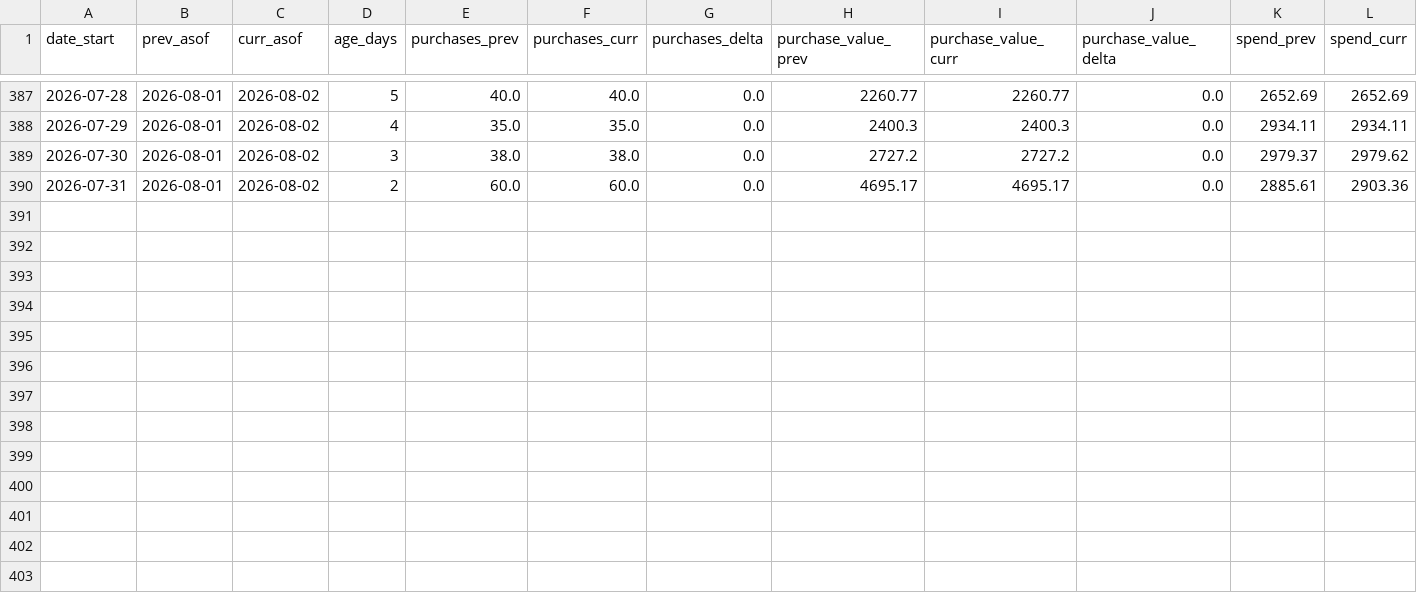
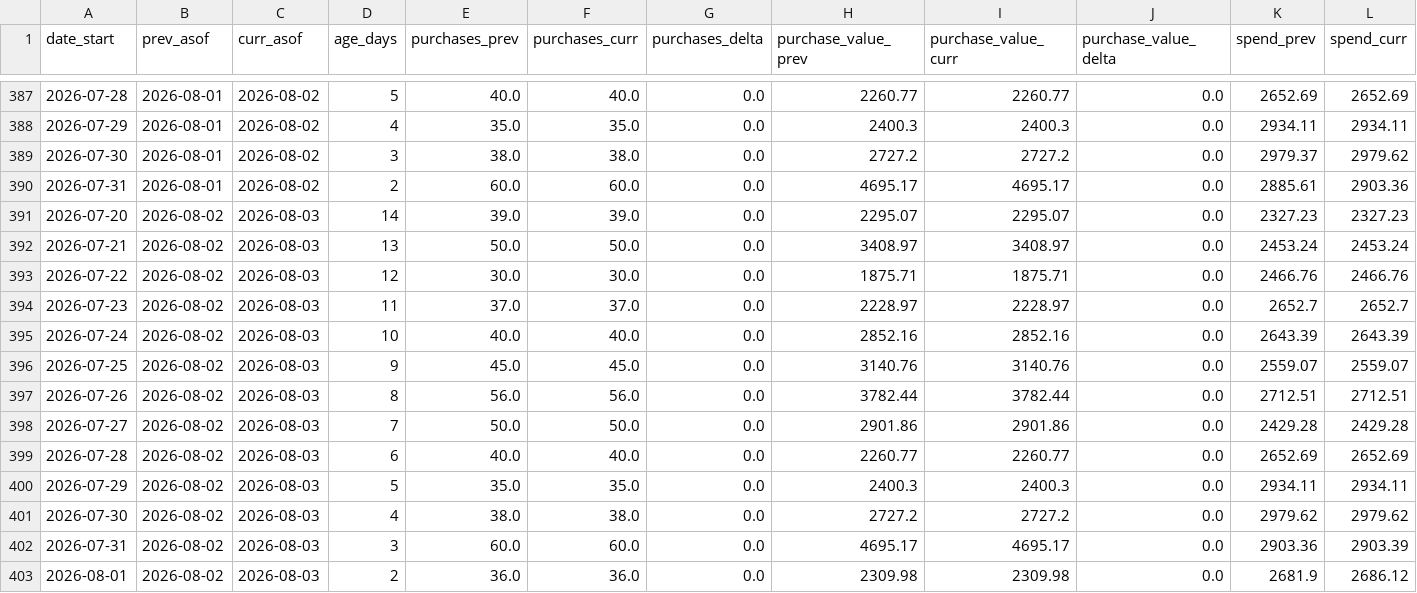
Before and after one commit to gideonscha/notmyfault, a CSV file: data/meta/backfill_observations/deltas.csv, drawn as a sheet; only a part is shown, gaps mark what is left out; rows hold the shown columns only; the diff names each change by its address in the sheet, - before the commit and + after, or states it on an @@ line.

```diff
--- a/data/meta/backfill_observations/deltas.csv
+++ b/data/meta/backfill_observations/deltas.csv
+row 391: 2026-07-20 | 2026-08-02 | 2026-08-03 | 14 | 39.0 | 39.0 | 0.0 | 2295.07 | 2295.07 | 0.0 | 2327.23 | 2327.23
+row 392: 2026-07-21 | 2026-08-02 | 2026-08-03 | 13 | 50.0 | 50.0 | 0.0 | 3408.97 | 3408.97 | 0.0 | 2453.24 | 2453.24
+row 393: 2026-07-22 | 2026-08-02 | 2026-08-03 | 12 | 30.0 | 30.0 | 0.0 | 1875.71 | 1875.71 | 0.0 | 2466.76 | 2466.76
+row 394: 2026-07-23 | 2026-08-02 | 2026-08-03 | 11 | 37.0 | 37.0 | 0.0 | 2228.97 | 2228.97 | 0.0 | 2652.7 | 2652.7
+row 395: 2026-07-24 | 2026-08-02 | 2026-08-03 | 10 | 40.0 | 40.0 | 0.0 | 2852.16 | 2852.16 | 0.0 | 2643.39 | 2643.39
+row 396: 2026-07-25 | 2026-08-02 | 2026-08-03 | 9 | 45.0 | 45.0 | 0.0 | 3140.76 | 3140.76 | 0.0 | 2559.07 | 2559.07
+row 397: 2026-07-26 | 2026-08-02 | 2026-08-03 | 8 | 56.0 | 56.0 | 0.0 | 3782.44 | 3782.44 | 0.0 | 2712.51 | 2712.51
+row 398: 2026-07-27 | 2026-08-02 | 2026-08-03 | 7 | 50.0 | 50.0 | 0.0 | 2901.86 | 2901.86 | 0.0 | 2429.28 | 2429.28
+row 399: 2026-07-28 | 2026-08-02 | 2026-08-03 | 6 | 40.0 | 40.0 | 0.0 | 2260.77 | 2260.77 | 0.0 | 2652.69 | 2652.69
+row 400: 2026-07-29 | 2026-08-02 | 2026-08-03 | 5 | 35.0 | 35.0 | 0.0 | 2400.3 | 2400.3 | 0.0 | 2934.11 | 2934.11
+row 401: 2026-07-30 | 2026-08-02 | 2026-08-03 | 4 | 38.0 | 38.0 | 0.0 | 2727.2 | 2727.2 | 0.0 | 2979.62 | 2979.62
+row 402: 2026-07-31 | 2026-08-02 | 2026-08-03 | 3 | 60.0 | 60.0 | 0.0 | 4695.17 | 4695.17 | 0.0 | 2903.36 | 2903.39
+row 403: 2026-08-01 | 2026-08-02 | 2026-08-03 | 2 | 36.0 | 36.0 | 0.0 | 2309.98 | 2309.98 | 0.0 | 2681.9 | 2686.12
```
Also changed, not shown: data/meta/account_daily.csv, data/meta/account_daily_demo.csv, 9 other files.
